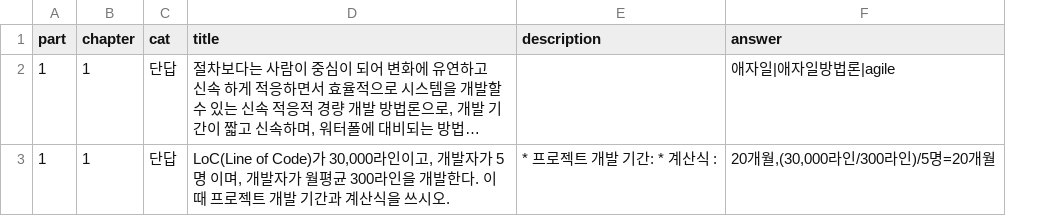
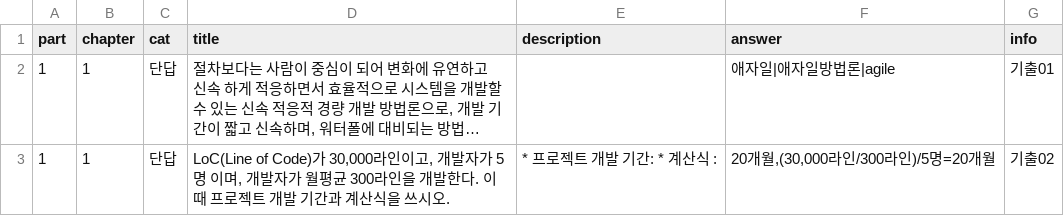
Before and after one commit to qus0in/i_need_gichul_2023, a CSV file: data/question01.csv, drawn as a sheet; long unchanged cells end in …; the diff names each change by its address in the sheet, - before the commit and + after, or states it on an @@ line.

Commit message:
csv

```diff
--- a/data/question01.csv
+++ b/data/question01.csv
+column G (info), rows 2-3: 기출01 | 기출02
```
